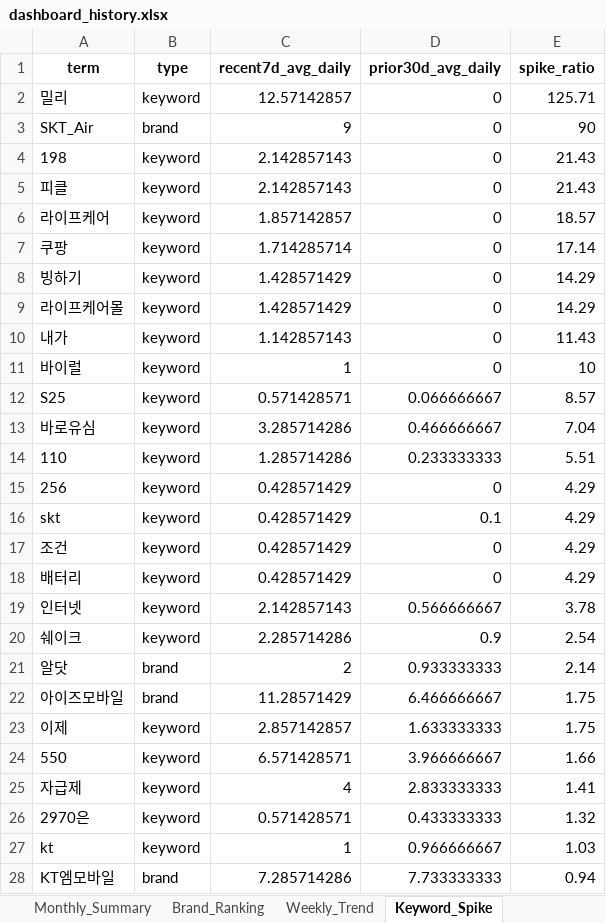
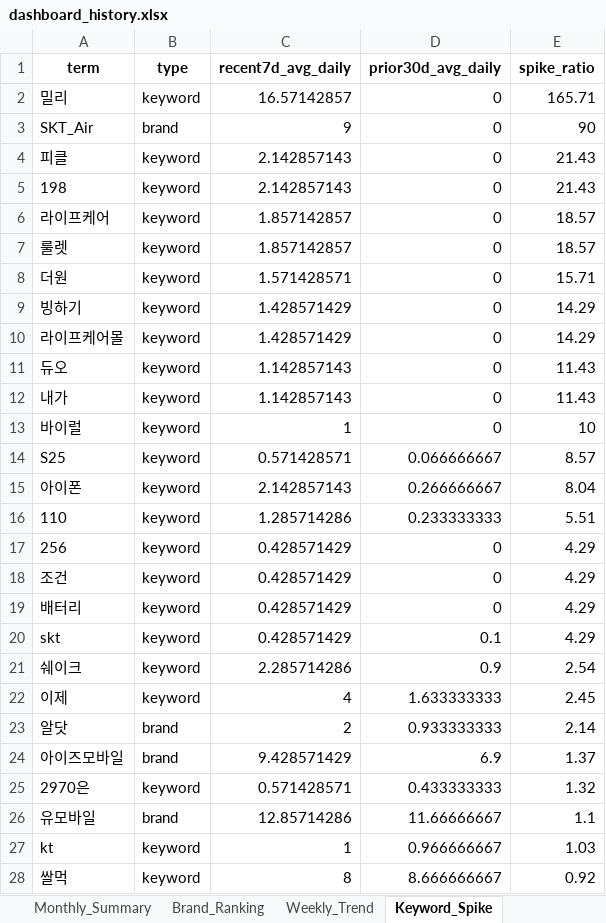
Before and after one commit to rodolfochoi911-lgtm/mvno-market-monitor, an Excel workbook: data/dashboard_history.xlsx, sheet Keyword_Spike, drawn as a sheet; only a part is shown; values as stored, in another font and other column widths than the file's, no borders; removed rows and columns are numbered as before the commit, all else as after; the diff covers the shown part only; the diff names each change by its address in the sheet, - before the commit and + after, or states it on an @@ line.

```diff
--- a/data/dashboard_history.xlsx (sheet Keyword_Spike)
+++ b/data/dashboard_history.xlsx (sheet Keyword_Spike)
-C2 (recent7d_avg_daily): 12.57142857
+C2 (recent7d_avg_daily): 16.57142857
-E2 (spike_ratio): 125.71
+E2 (spike_ratio): 165.71
@@ row 5 moved to row 4: 피클 @@
-row 7: 쿠팡 | keyword | 1.714285714 | 0 | 17.14
+row 7: 룰렛 | keyword | 1.857142857 | 0 | 18.57
+row 8: 더원 | keyword | 1.571428571 | 0 | 15.71
+row 11: 듀오 | keyword | 1.142857143 | 0 | 11.43
-row 13: 바로유심 | keyword | 3.285714286 | 0.466666667 | 7.04
+row 15: 아이폰 | keyword | 2.142857143 | 0.266666667 | 8.04
-row 19: 인터넷 | keyword | 2.142857143 | 0.566666667 | 3.78
@@ row 16 moved to row 20: skt @@
+row 22: 이제 | keyword | 4 | 1.633333333 | 2.45
-C24 (recent7d_avg_daily): 11.28571429
+C24 (recent7d_avg_daily): 9.428571429
-D24 (prior30d_avg_daily): 6.466666667
+D24 (prior30d_avg_daily): 6.9
-E24 (spike_ratio): 1.75
+E24 (spike_ratio): 1.37
-row 23: 이제 | keyword | 2.857142857 | 1.633333333 | 1.75
-row 24: 550 | keyword | 6.571428571 | 3.966666667 | 1.66
-row 25: 자급제 | keyword | 4 | 2.833333333 | 1.41
+row 26: 유모바일 | brand | 12.85714286 | 11.66666667 | 1.1
-row 28: KT엠모바일 | brand | 7.285714286 | 7.733333333 | 0.94
+row 28: 쌀먹 | keyword | 8 | 8.666666667 | 0.92
```
Also changed, not shown: 1 added row, 1 removed row and 6 edited cells elsewhere in this sheet, sheet Top_Posts, sheet Brand_Ranking, sheet Brand_SOV_Long, sheet Keywords_Normalized, sheet Keywords_Raw, sheet Brand_SOV_Pivot, 3 more sheets.
